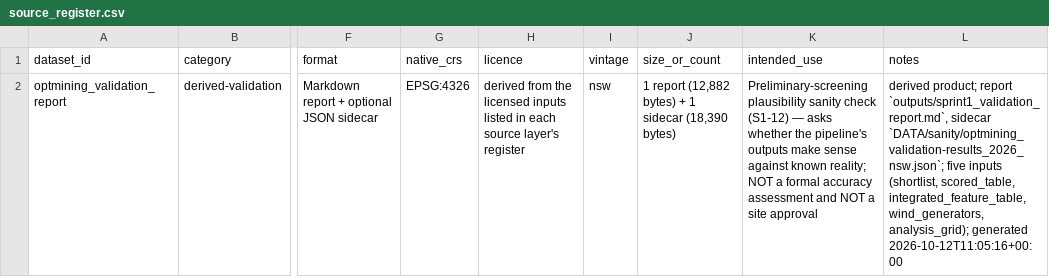
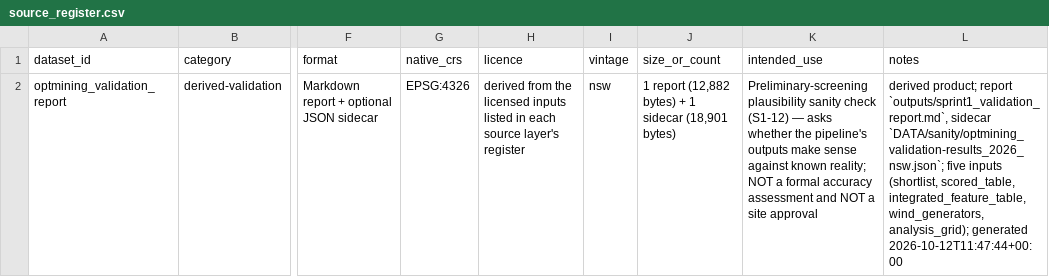
Before and after one commit to F0rklift-Certified/opt-mining, a CSV file: DATA/sanity/metadata/source_register.csv, drawn as a sheet; only a part is shown, gaps mark what is left out; the diff names each change by its address in the sheet, - before the commit and + after, or states it on an @@ line.

Commit message:
fix(s3-08): render top-ranked-band membership from engine field in sanity panel
The known-wind-farm table showed in_upper_quartile under the 'rank <= N'
header, so 13 farms read as in-band when the engine's n_in_top_band was 1.
Add an engine-computed per-row in_top_band flag (rank <= top_band_n) carried
verbatim through the sidecar, service dataclass, Pydantic mirror and generated
client; render it in the panel. Regenerate the OpenAPI snapshot + client and
re-materialise the sanity sidecar. Add engine/service/panel tests asserting
in_top_band tracks rank-band membership and diverges from in_upper_quartile.

```diff
--- a/DATA/sanity/metadata/source_register.csv
+++ b/DATA/sanity/metadata/source_register.csv
-J2 (size_or_count): …1 sidecar (18,390 bytes)
+J2 (size_or_count): …1 sidecar (18,901 bytes)
-L2 (notes): …analysis_grid); generated 2026-10-12T11:05:16+00:00
+L2 (notes): …analysis_grid); generated 2026-10-12T11:47:44+00:00
```
Also changed, not shown: 17 other files.
